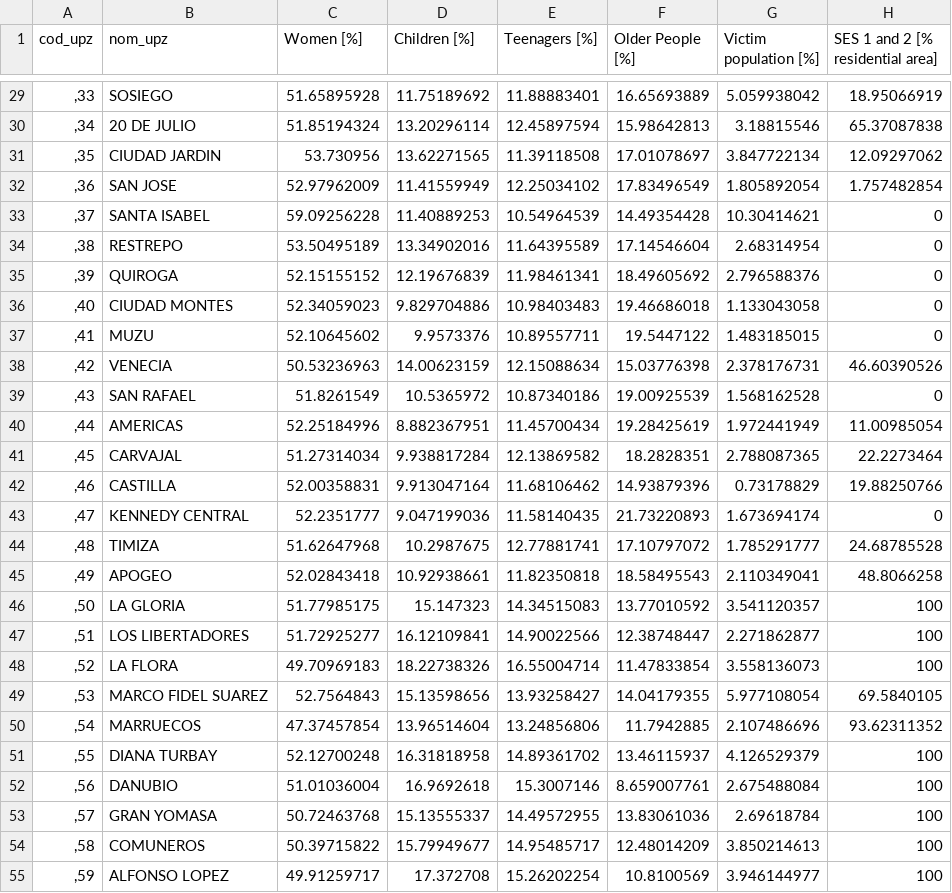
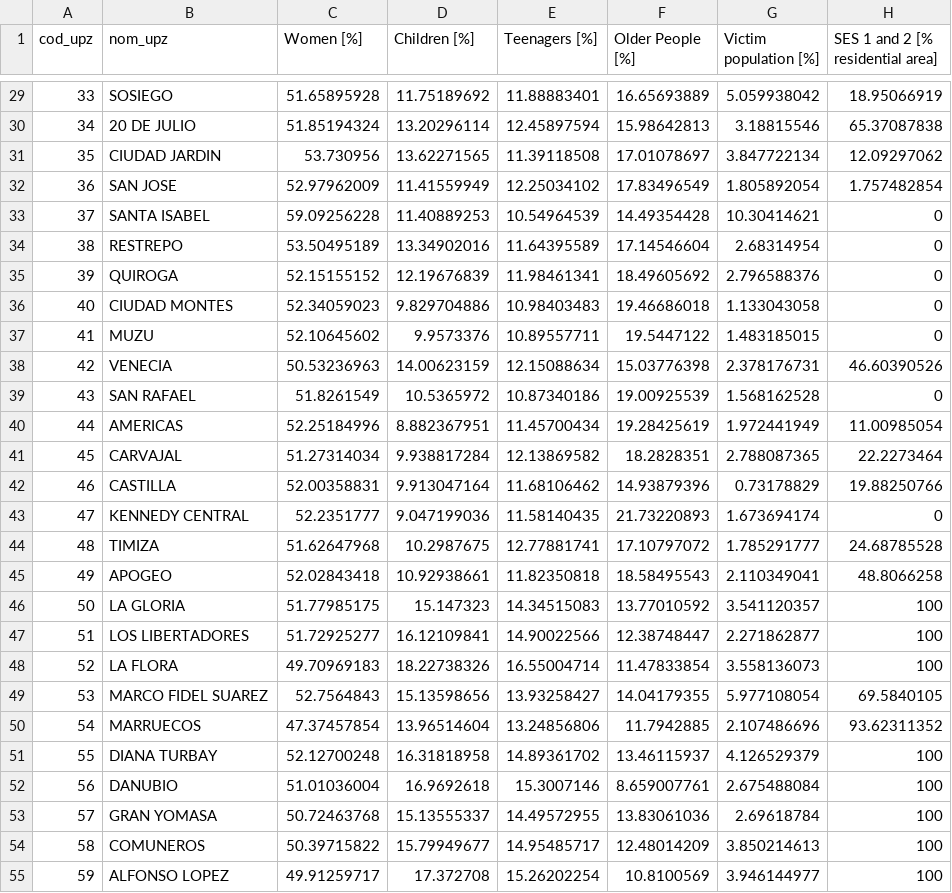
Before and after one commit to cquinoneso15/MobInj_Atlas_Bogota, a CSV file: data/Radar.csv, drawn as a sheet; only a part is shown, gaps mark what is left out; the diff covers the shown part only; the diff names each change by its address in the sheet, - before the commit and + after, or states it on an @@ line.

```diff
--- a/data/Radar.csv
+++ b/data/Radar.csv
-A29 (cod_upz): ,33
+A29 (cod_upz): 33
-A30 (cod_upz): ,34
+A30 (cod_upz): 34
-A31 (cod_upz): ,35
+A31 (cod_upz): 35
-A32 (cod_upz): ,36
+A32 (cod_upz): 36
-A33 (cod_upz): ,37
+A33 (cod_upz): 37
-A34 (cod_upz): ,38
+A34 (cod_upz): 38
-A35 (cod_upz): ,39
+A35 (cod_upz): 39
-A36 (cod_upz): ,40
+A36 (cod_upz): 40
-A37 (cod_upz): ,41
+A37 (cod_upz): 41
-A38 (cod_upz): ,42
+A38 (cod_upz): 42
-A39 (cod_upz): ,43
+A39 (cod_upz): 43
-A40 (cod_upz): ,44
+A40 (cod_upz): 44
-A41 (cod_upz): ,45
+A41 (cod_upz): 45
-A42 (cod_upz): ,46
+A42 (cod_upz): 46
-A43 (cod_upz): ,47
+A43 (cod_upz): 47
-A44 (cod_upz): ,48
+A44 (cod_upz): 48
-A45 (cod_upz): ,49
+A45 (cod_upz): 49
-A46 (cod_upz): ,50
+A46 (cod_upz): 50
-A47 (cod_upz): ,51
+A47 (cod_upz): 51
-A48 (cod_upz): ,52
+A48 (cod_upz): 52
-A49 (cod_upz): ,53
+A49 (cod_upz): 53
-A50 (cod_upz): ,54
+A50 (cod_upz): 54
-A51 (cod_upz): ,55
+A51 (cod_upz): 55
-A52 (cod_upz): ,56
+A52 (cod_upz): 56
-A53 (cod_upz): ,57
+A53 (cod_upz): 57
-A54 (cod_upz): ,58
+A54 (cod_upz): 58
-A55 (cod_upz): ,59
+A55 (cod_upz): 59
```
Also changed, not shown: 85 edited cells elsewhere in this file, 1 other file.
